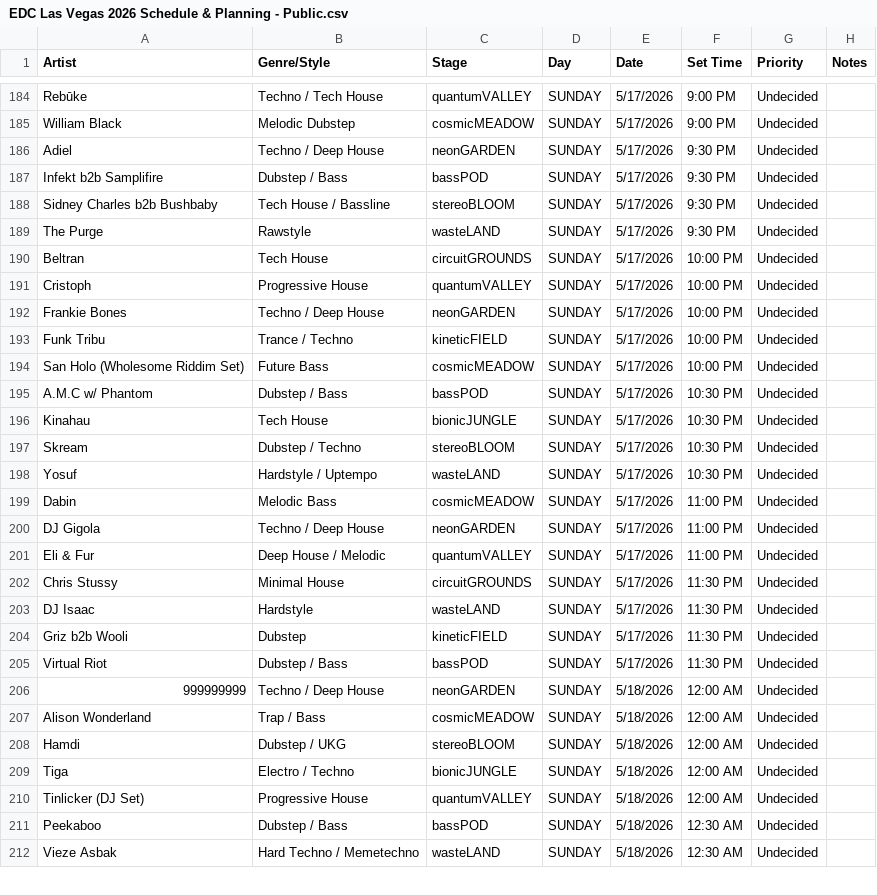
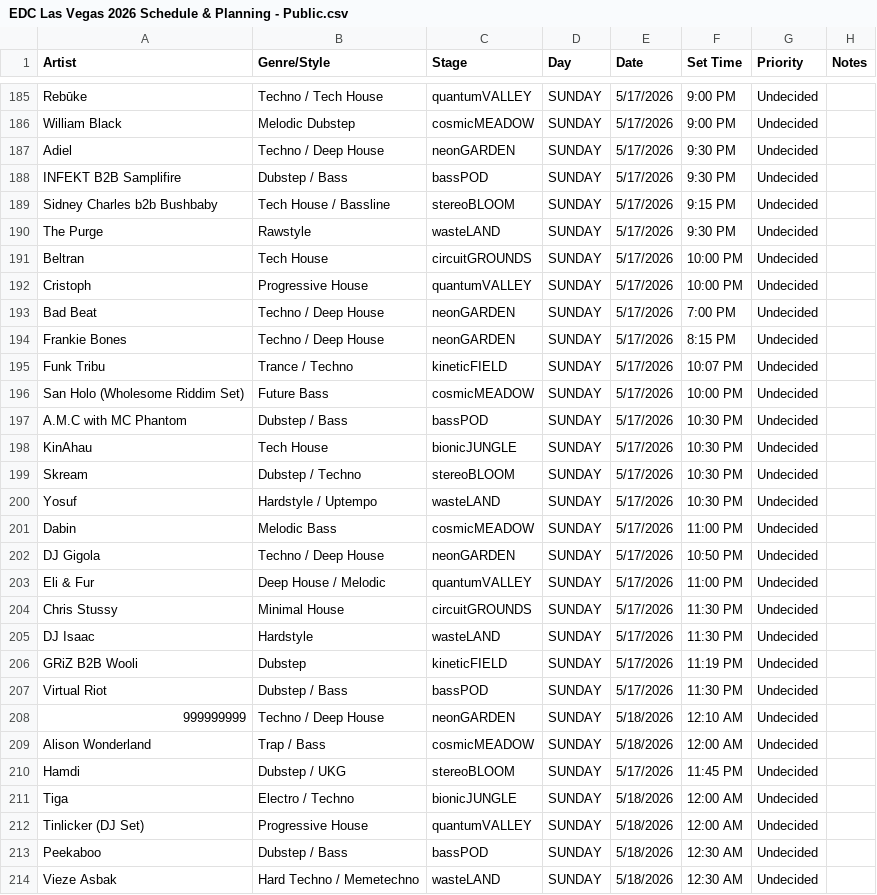
Before and after one commit to brett96/EDC-Vegas-2026, a CSV file: assets/EDC Las Vegas 2026 Schedule & Planning - Public.csv, drawn as a sheet; only a part is shown, gaps mark what is left out; the diff covers the shown part only.

```diff
--- a/assets/EDC Las Vegas 2026 Schedule & Planning - Public.csv
+++ b/assets/EDC Las Vegas 2026 Schedule & Planning - Public.csv
@@ -186,4 +187,4 @@ William Black,Melodic Dubstep,cosmicMEADOW,SUNDAY,5/17/2026,9:00 PM,Undecided,
 Adiel,Techno / Deep House,neonGARDEN,SUNDAY,5/17/2026,9:30 PM,Undecided,
-Infekt b2b Samplifire,Dubstep / Bass,bassPOD,SUNDAY,5/17/2026,9:30 PM,Undecided,
-Sidney Charles b2b Bushbaby,Tech House / Bassline,stereoBLOOM,SUNDAY,5/17/2026,9:30 PM,Undecided,
+INFEKT B2B Samplifire,Dubstep / Bass,bassPOD,SUNDAY,5/17/2026,9:30 PM,Undecided,
+Sidney Charles b2b Bushbaby,Tech House / Bassline,stereoBLOOM,SUNDAY,5/17/2026,9:15 PM,Undecided,
 The Purge,Rawstyle,wasteLAND,SUNDAY,5/17/2026,9:30 PM,Undecided,
@@ -191,7 +192,8 @@ Beltran,Tech House,circuitGROUNDS,SUNDAY,5/17/2026,10:00 PM,Undecided,
 Cristoph,Progressive House,quantumVALLEY,SUNDAY,5/17/2026,10:00 PM,Undecided,
-Frankie Bones,Techno / Deep House,neonGARDEN,SUNDAY,5/17/2026,10:00 PM,Undecided,
-Funk Tribu,Trance / Techno,kineticFIELD,SUNDAY,5/17/2026,10:00 PM,Undecided,
+Bad Beat,Techno / Deep House,neonGARDEN,SUNDAY,5/17/2026,7:00 PM,Undecided,
+Frankie Bones,Techno / Deep House,neonGARDEN,SUNDAY,5/17/2026,8:15 PM,Undecided,
+Funk Tribu,Trance / Techno,kineticFIELD,SUNDAY,5/17/2026,10:07 PM,Undecided,
 San Holo (Wholesome Riddim Set),Future Bass,cosmicMEADOW,SUNDAY,5/17/2026,10:00 PM,Undecided,
-A.M.C w/ Phantom,Dubstep / Bass,bassPOD,SUNDAY,5/17/2026,10:30 PM,Undecided,
-Kinahau,Tech House,bionicJUNGLE,SUNDAY,5/17/2026,10:30 PM,Undecided,
+A.M.C with MC Phantom,Dubstep / Bass,bassPOD,SUNDAY,5/17/2026,10:30 PM,Undecided,
+KinAhau,Tech House,bionicJUNGLE,SUNDAY,5/17/2026,10:30 PM,Undecided,
 Skream,Dubstep / Techno,stereoBLOOM,SUNDAY,5/17/2026,10:30 PM,Undecided,
@@ -199,3 +201,3 @@ Yosuf,Hardstyle / Uptempo,wasteLAND,SUNDAY,5/17/2026,10:30 PM,Undecided,
 Dabin,Melodic Bass,cosmicMEADOW,SUNDAY,5/17/2026,11:00 PM,Undecided,
-DJ Gigola,Techno / Deep House,neonGARDEN,SUNDAY,5/17/2026,11:00 PM,Undecided,
+DJ Gigola,Techno / Deep House,neonGARDEN,SUNDAY,5/17/2026,10:50 PM,Undecided,
 Eli & Fur,Deep House / Melodic,quantumVALLEY,SUNDAY,5/17/2026,11:00 PM,Undecided,
@@ -203,7 +205,7 @@ Chris Stussy,Minimal House,circuitGROUNDS,SUNDAY,5/17/2026,11:30 PM,Undecided,
 DJ Isaac,Hardstyle,wasteLAND,SUNDAY,5/17/2026,11:30 PM,Undecided,
-Griz b2b Wooli,Dubstep,kineticFIELD,SUNDAY,5/17/2026,11:30 PM,Undecided,
+GRiZ B2B Wooli,Dubstep,kineticFIELD,SUNDAY,5/17/2026,11:19 PM,Undecided,
 Virtual Riot,Dubstep / Bass,bassPOD,SUNDAY,5/17/2026,11:30 PM,Undecided,
-999999999,Techno / Deep House,neonGARDEN,SUNDAY,5/18/2026,12:00 AM,Undecided,
+999999999,Techno / Deep House,neonGARDEN,SUNDAY,5/18/2026,12:10 AM,Undecided,
 Alison Wonderland,Trap / Bass,cosmicMEADOW,SUNDAY,5/18/2026,12:00 AM,Undecided,
-Hamdi,Dubstep / UKG,stereoBLOOM,SUNDAY,5/18/2026,12:00 AM,Undecided,
+Hamdi,Dubstep / UKG,stereoBLOOM,SUNDAY,5/17/2026,11:45 PM,Undecided,
 Tiga,Electro / Techno,bionicJUNGLE,SUNDAY,5/18/2026,12:00 AM,Undecided,
```
Also changed, not shown: 4 added rows, 4 removed rows and 69 edited cells elsewhere in this file, 4 other files.
